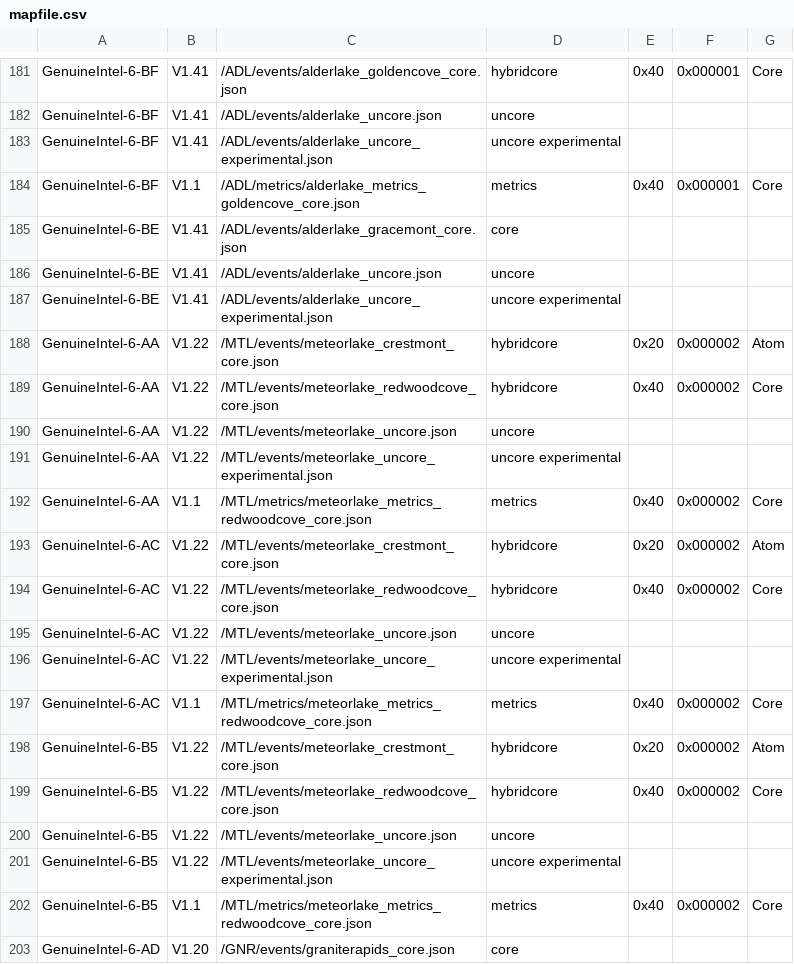
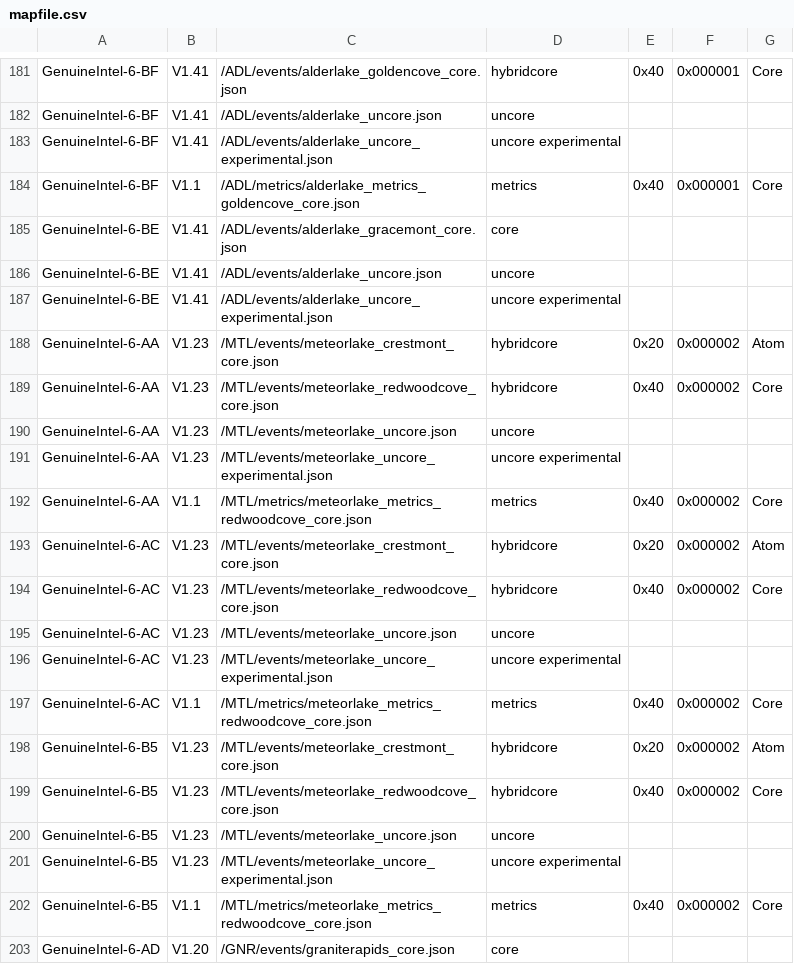
Before and after one commit to edwarddavidbaker/perfmon, a CSV file: mapfile.csv, drawn as a sheet; only a part is shown, gaps mark what is left out.

Commit message:
MTL: Release v1.23 event files
This commit releases MTL v1.23 events and updates mapfile.csv
accordingly.

```diff
--- a/mapfile.csv
+++ b/mapfile.csv
@@ -187,16 +187,16 @@ GenuineIntel-6-BE,V1.41,/ADL/events/alderlake_uncore.json,uncore,,,
 GenuineIntel-6-BE,V1.41,/ADL/events/alderlake_uncore_experimental.json,uncore experimental,,,
-GenuineIntel-6-AA,V1.22,/MTL/events/meteorlake_crestmont_core.json,hybridcore,0x20,0x000002,Atom
-GenuineIntel-6-AA,V1.22,/MTL/events/meteorlake_redwoodcove_core.json,hybridcore,0x40,0x000002,Core
-GenuineIntel-6-AA,V1.22,/MTL/events/meteorlake_uncore.json,uncore,,,
-GenuineIntel-6-AA,V1.22,/MTL/events/meteorlake_uncore_experimental.json,uncore experimental,,,
+GenuineIntel-6-AA,V1.23,/MTL/events/meteorlake_crestmont_core.json,hybridcore,0x20,0x000002,Atom
+GenuineIntel-6-AA,V1.23,/MTL/events/meteorlake_redwoodcove_core.json,hybridcore,0x40,0x000002,Core
+GenuineIntel-6-AA,V1.23,/MTL/events/meteorlake_uncore.json,uncore,,,
+GenuineIntel-6-AA,V1.23,/MTL/events/meteorlake_uncore_experimental.json,uncore experimental,,,
 GenuineIntel-6-AA,V1.1,/MTL/metrics/meteorlake_metrics_redwoodcove_core.json,metrics,0x40,0x000002,Core
-GenuineIntel-6-AC,V1.22,/MTL/events/meteorlake_crestmont_core.json,hybridcore,0x20,0x000002,Atom
-GenuineIntel-6-AC,V1.22,/MTL/events/meteorlake_redwoodcove_core.json,hybridcore,0x40,0x000002,Core
-GenuineIntel-6-AC,V1.22,/MTL/events/meteorlake_uncore.json,uncore,,,
-GenuineIntel-6-AC,V1.22,/MTL/events/meteorlake_uncore_experimental.json,uncore experimental,,,
+GenuineIntel-6-AC,V1.23,/MTL/events/meteorlake_crestmont_core.json,hybridcore,0x20,0x000002,Atom
+GenuineIntel-6-AC,V1.23,/MTL/events/meteorlake_redwoodcove_core.json,hybridcore,0x40,0x000002,Core
+GenuineIntel-6-AC,V1.23,/MTL/events/meteorlake_uncore.json,uncore,,,
+GenuineIntel-6-AC,V1.23,/MTL/events/meteorlake_uncore_experimental.json,uncore experimental,,,
 GenuineIntel-6-AC,V1.1,/MTL/metrics/meteorlake_metrics_redwoodcove_core.json,metrics,0x40,0x000002,Core
-GenuineIntel-6-B5,V1.22,/MTL/events/meteorlake_crestmont_core.json,hybridcore,0x20,0x000002,Atom
-GenuineIntel-6-B5,V1.22,/MTL/events/meteorlake_redwoodcove_core.json,hybridcore,0x40,0x000002,Core
-GenuineIntel-6-B5,V1.22,/MTL/events/meteorlake_uncore.json,uncore,,,
-GenuineIntel-6-B5,V1.22,/MTL/events/meteorlake_uncore_experimental.json,uncore experimental,,,
+GenuineIntel-6-B5,V1.23,/MTL/events/meteorlake_crestmont_core.json,hybridcore,0x20,0x000002,Atom
+GenuineIntel-6-B5,V1.23,/MTL/events/meteorlake_redwoodcove_core.json,hybridcore,0x40,0x000002,Core
+GenuineIntel-6-B5,V1.23,/MTL/events/meteorlake_uncore.json,uncore,,,
+GenuineIntel-6-B5,V1.23,/MTL/events/meteorlake_uncore_experimental.json,uncore experimental,,,
 GenuineIntel-6-B5,V1.1,/MTL/metrics/meteorlake_metrics_redwoodcove_core.json,metrics,0x40,0x000002,Core
```
Also changed, not shown: 4 other files.
